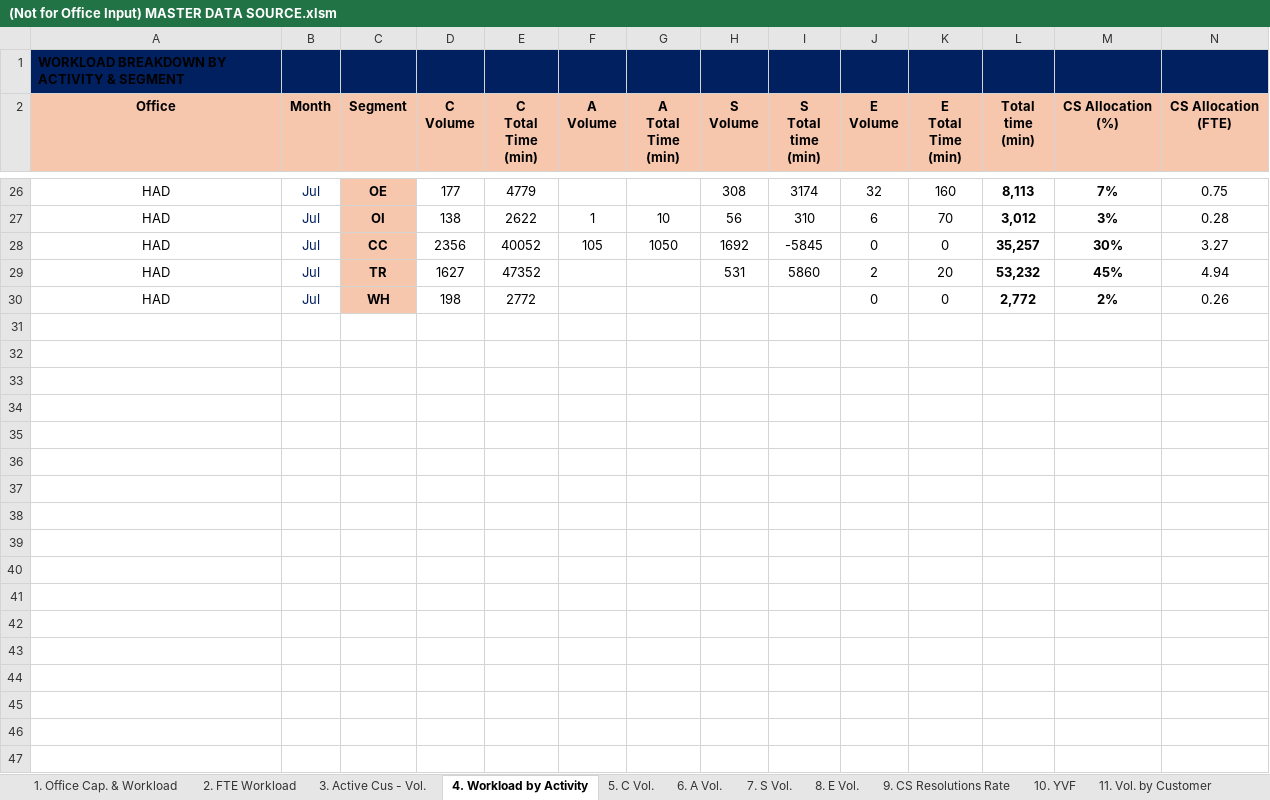
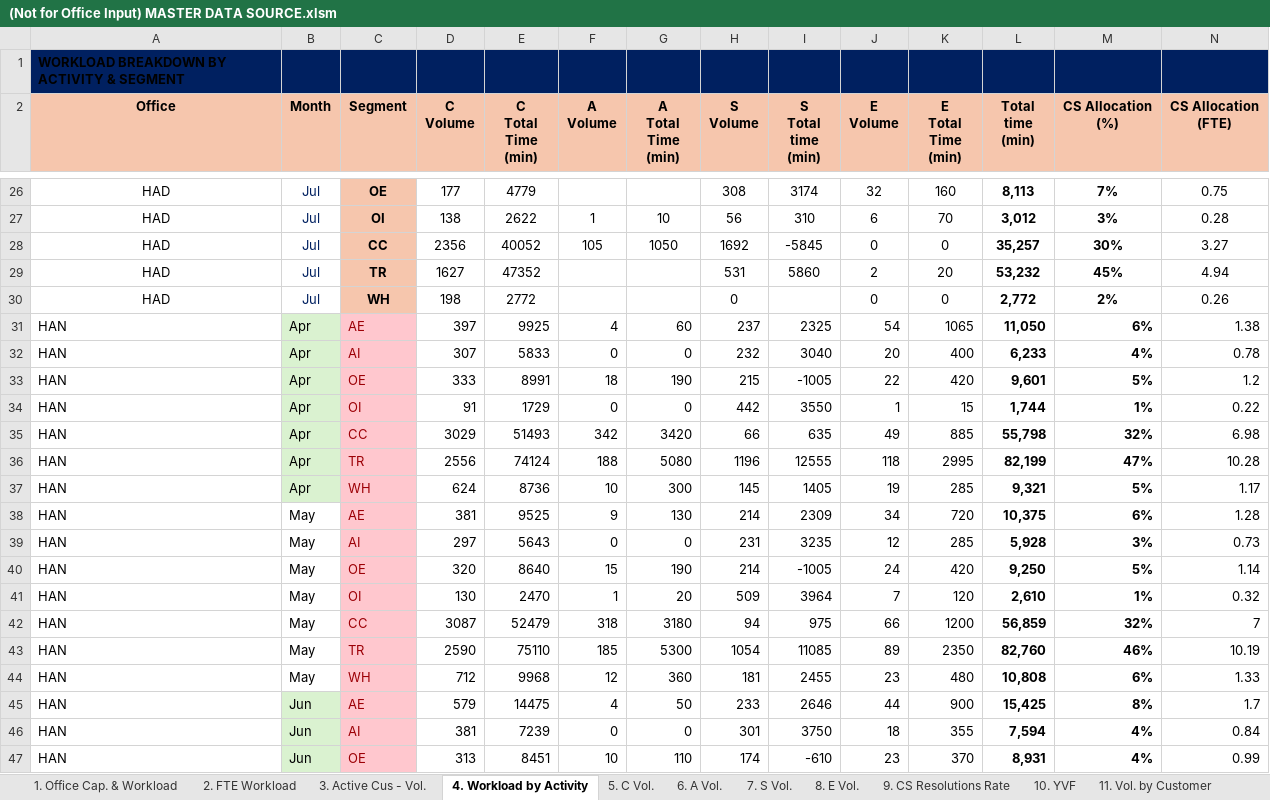
Before and after one commit to NgocYlvn/cs_workload_capacity_2026FY, an Excel workbook: (Not for Office Input) MASTER DATA SOURCE.xlsm, sheet 4. Workload by Activity, drawn as a sheet; only a part is shown, gaps mark what is left out; values as stored, in another font and other column widths than the file's, no borders; conditional formats not drawn; the diff covers the shown part only; the diff names each change by its address in the sheet, - before the commit and + after, or states it on an @@ line.

```diff
--- a/(Not for Office Input) MASTER DATA SOURCE.xlsm (sheet 4. Workload by Activity)
+++ b/(Not for Office Input) MASTER DATA SOURCE.xlsm (sheet 4. Workload by Activity)
-H30 (S Volume): (empty)
+H30 (S Volume): 0
+row 31: HAN | Apr | AE | 397 | 9925 | 4 | 60 | 237 | 2325 | 54 | 1065 | 11,050 | 6% | 1.38
+row 32: HAN | Apr | AI | 307 | 5833 | 0 | 0 | 232 | 3040 | 20 | 400 | 6,233 | 4% | 0.78
+row 33: HAN | Apr | OE | 333 | 8991 | 18 | 190 | 215 | -1005 | 22 | 420 | 9,601 | 5% | 1.2
+row 34: HAN | Apr | OI | 91 | 1729 | 0 | 0 | 442 | 3550 | 1 | 15 | 1,744 | 1% | 0.22
+row 35: HAN | Apr | CC | 3029 | 51493 | 342 | 3420 | 66 | 635 | 49 | 885 | 55,798 | 32% | 6.98
+row 36: HAN | Apr | TR | 2556 | 74124 | 188 | 5080 | 1196 | 12555 | 118 | 2995 | 82,199 | 47% | 10.28
+row 37: HAN | Apr | WH | 624 | 8736 | 10 | 300 | 145 | 1405 | 19 | 285 | 9,321 | 5% | 1.17
+row 38: HAN | May | AE | 381 | 9525 | 9 | 130 | 214 | 2309 | 34 | 720 | 10,375 | 6% | 1.28
+row 39: HAN | May | AI | 297 | 5643 | 0 | 0 | 231 | 3235 | 12 | 285 | 5,928 | 3% | 0.73
+row 40: HAN | May | OE | 320 | 8640 | 15 | 190 | 214 | -1005 | 24 | 420 | 9,250 | 5% | 1.14
+row 41: HAN | May | OI | 130 | 2470 | 1 | 20 | 509 | 3964 | 7 | 120 | 2,610 | 1% | 0.32
+row 42: HAN | May | CC | 3087 | 52479 | 318 | 3180 | 94 | 975 | 66 | 1200 | 56,859 | 32% | 7
+row 43: HAN | May | TR | 2590 | 75110 | 185 | 5300 | 1054 | 11085 | 89 | 2350 | 82,760 | 46% | 10.19
+row 44: HAN | May | WH | 712 | 9968 | 12 | 360 | 181 | 2455 | 23 | 480 | 10,808 | 6% | 1.33
+row 45: HAN | Jun | AE | 579 | 14475 | 4 | 50 | 233 | 2646 | 44 | 900 | 15,425 | 8% | 1.7
+row 46: HAN | Jun | AI | 381 | 7239 | 0 | 0 | 301 | 3750 | 18 | 355 | 7,594 | 4% | 0.84
+row 47: HAN | Jun | OE | 313 | 8451 | 10 | 110 | 174 | -610 | 23 | 370 | 8,931 | 4% | 0.99
```
Also changed, not shown: 67 added rows, 28 hidden or unhidden rows and 1 edited cell elsewhere in this sheet, sheet 2. FTE Workload, sheet 8. E Vol., sheet 7. S Vol., sheet 1. Office Cap. & Workload, sheet 9. CS Resolutions Rate, sheet 6. A Vol., 2 more sheets, hidden cells, charts or pictures.
